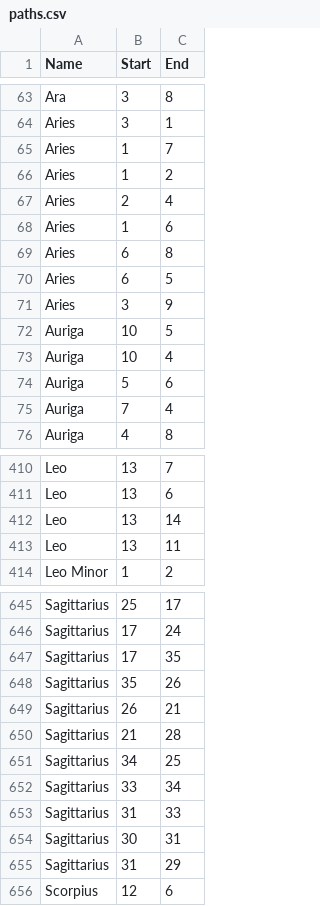
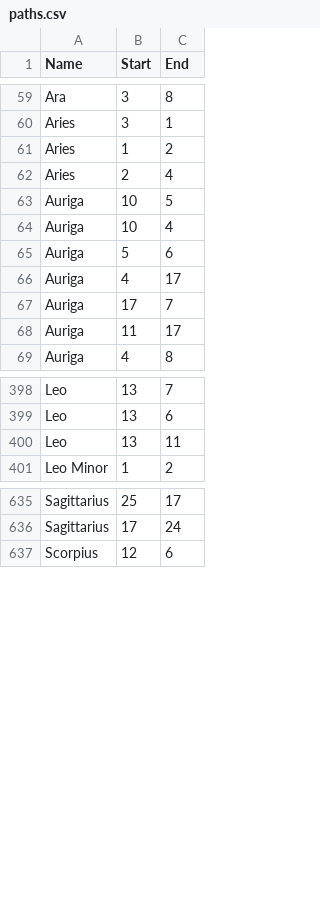
Before and after one commit to cs480x-22c/final, a CSV file: data-preparation/paths.csv, drawn as a sheet; only a part is shown, gaps mark what is left out; the diff covers the shown part only.

```diff
--- a/data-preparation/paths.csv
+++ b/data-preparation/paths.csv
@@ -64,9 +60,4 @@ Ara,3,8
 Aries,3,1
-Aries,1,7
 Aries,1,2
 Aries,2,4
-Aries,1,6
-Aries,6,8
-Aries,6,5
-Aries,3,9
 Auriga,10,5
@@ -74,3 +65,5 @@ Auriga,10,4
 Auriga,5,6
-Auriga,7,4
+Auriga,4,17
+Auriga,17,7
+Auriga,11,17
 Auriga,4,8
@@ -411,3 +399,2 @@ Leo,13,7
 Leo,13,6
-Leo,13,14
 Leo,13,11
@@ -646,11 +636,2 @@ Sagittarius,25,17
 Sagittarius,17,24
-Sagittarius,17,35
-Sagittarius,35,26
-Sagittarius,26,21
-Sagittarius,21,28
-Sagittarius,34,25
-Sagittarius,33,34
-Sagittarius,31,33
-Sagittarius,30,31
-Sagittarius,31,29
 Scorpius,12,6
```
Also changed, not shown: 11 added rows, 19 removed rows and 21 edited cells elsewhere in this file, data-preparation/helper-csvs/manual_pathnums.csv, data-preparation/path_mappings.csv, 9 other files.
